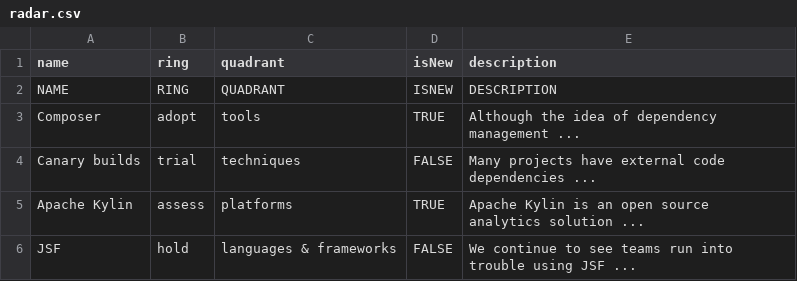
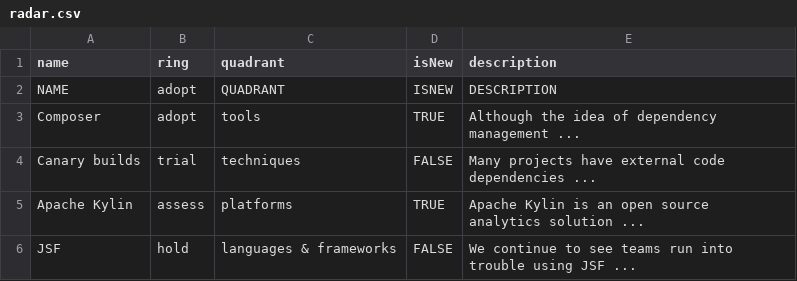
Before and after one commit to ikoamu/build-your-own-radar, a CSV file: src/csv/radar.csv, drawn as a sheet.

Commit message:
update csv

```diff
--- a/src/csv/radar.csv
+++ b/src/csv/radar.csv
@@ -1,3 +1,3 @@
 "name","ring","quadrant","isNew","description"
-"NAME","RING","QUADRANT","ISNEW","DESCRIPTION"
+"NAME","adopt","QUADRANT","ISNEW","DESCRIPTION"
 "Composer","adopt","tools","TRUE","Although the idea of dependency management ..."
```
